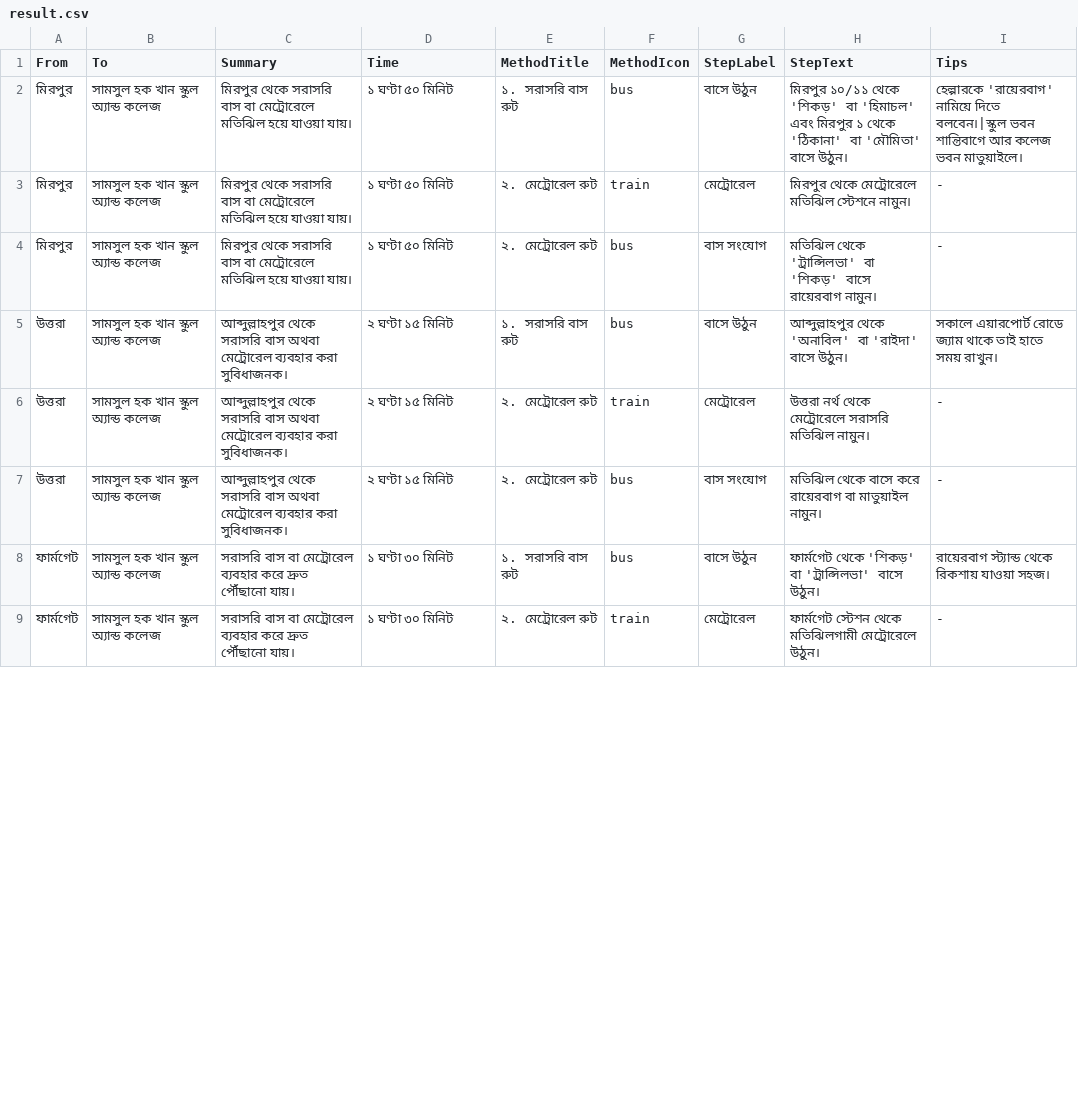
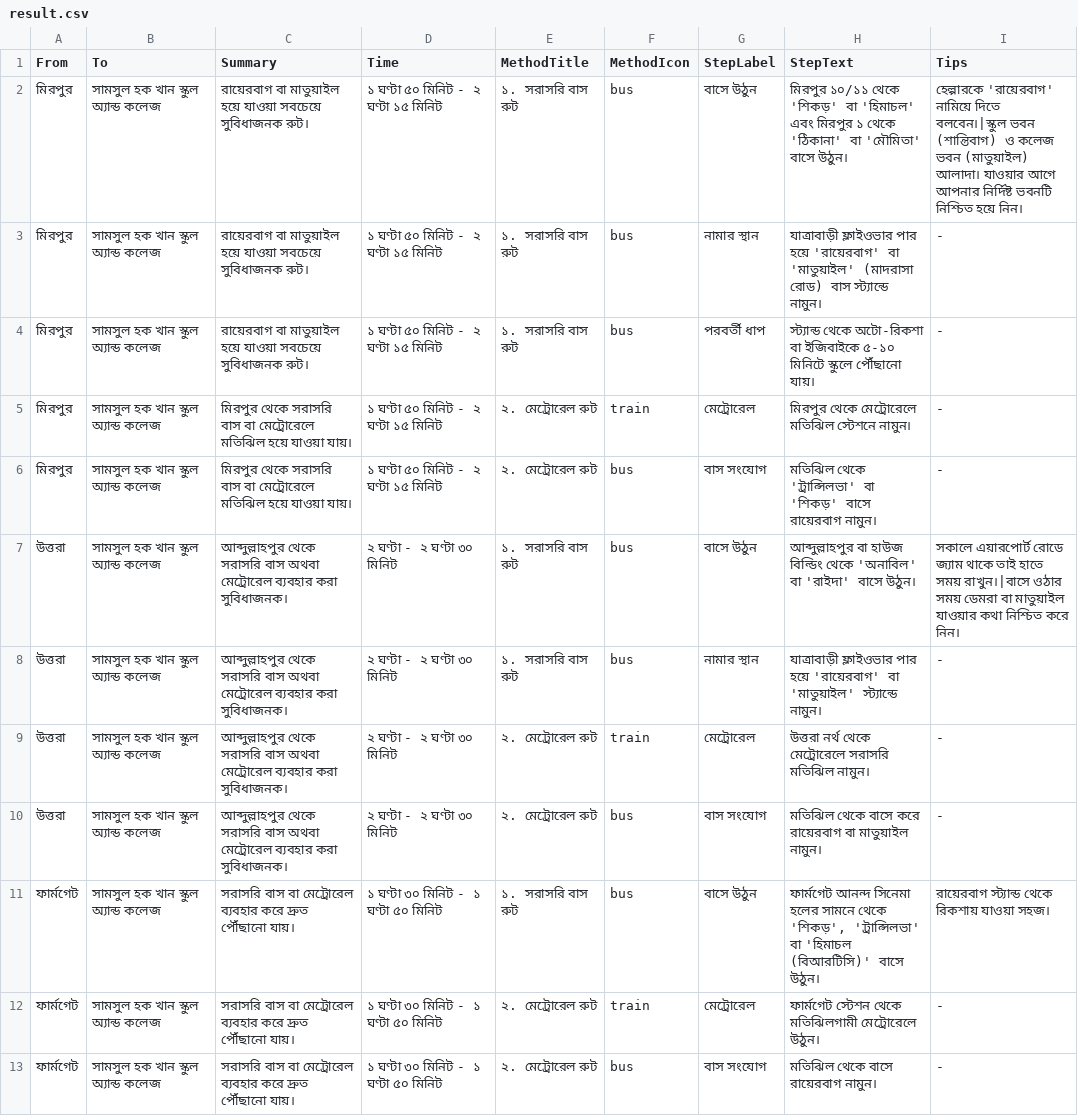
Before and after one commit to kingmizan/qssolve, a CSV file: result.csv, drawn as a sheet; only a part is shown; the diff covers the shown part only.

Commit message:
Update result.csv

```diff
--- a/result.csv
+++ b/result.csv
@@ -1,9 +1,13 @@
 From,To,Summary,Time,MethodTitle,MethodIcon,StepLabel,StepText,Tips
-মিরপুর,সামসুল হক খান স্কুল অ্যান্ড কলেজ,মিরপুর থেকে সরাসরি বাস বা মেট্রোরেলে মতিঝিল হয়ে যাওয়া যায়।,১ ঘণ্টা ৫০ মিনিট,১. সরাসরি বাস রুট,bus,বাসে উঠুন,"মিরপুর ১০/১১ থেকে 'শিকড়' বা 'হিমাচল' এবং মিরপুর ১ থেকে 'ঠিকানা' বা 'মৌমিতা' বাসে উঠুন।",হেল্পারকে 'রায়েরবাগ' নামিয়ে দিতে বলবেন।|স্কুল ভবন শান্তিবাগে আর কলেজ ভবন মাতুয়াইলে।
-মিরপুর,সামসুল হক খান স্কুল অ্যান্ড কলেজ,মিরপুর থেকে সরাসরি বাস বা মেট্রোরেলে মতিঝিল হয়ে যাওয়া যায়।,১ ঘণ্টা ৫০ মিনিট,২. মেট্রোরেল রুট,train,মেট্রোরেল,মিরপুর থেকে মেট্রোরেলে মতিঝিল স্টেশনে নামুন।,-
-মিরপুর,সামসুল হক খান স্কুল অ্যান্ড কলেজ,মিরপুর থেকে সরাসরি বাস বা মেট্রোরেলে মতিঝিল হয়ে যাওয়া যায়।,১ ঘণ্টা ৫০ মিনিট,২. মেট্রোরেল রুট,bus,বাস সংযোগ,মতিঝিল থেকে 'ট্রান্সিলভা' বা 'শিকড়' বাসে রায়েরবাগ নামুন।,-
-উত্তরা,সামসুল হক খান স্কুল অ্যান্ড কলেজ,আব্দুল্লাহপুর থেকে সরাসরি বাস অথবা মেট্রোরেল ব্যবহার করা সুবিধাজনক।,২ ঘণ্টা ১৫ মিনিট,১. সরাসরি বাস রুট,bus,বাসে উঠুন,"আব্দুল্লাহপুর থেকে 'অনাবিল' বা 'রাইদা' বাসে উঠুন।",সকালে এয়ারপোর্ট রোডে জ্যাম থাকে তাই হাতে সময় রাখুন।
-উত্তরা,সামসুল হক খান স্কুল অ্যান্ড কলেজ,আব্দুল্লাহপুর থেকে সরাসরি বাস অথবা মেট্রোরেল ব্যবহার করা সুবিধাজনক।,২ ঘণ্টা ১৫ মিনিট,২. মেট্রোরেল রুট,train,মেট্রোরেল,উত্তরা নর্থ থেকে মেট্রোরেলে সরাসরি মতিঝিল নামুন।,-
-উত্তরা,সামসুল হক খান স্কুল অ্যান্ড কলেজ,আব্দুল্লাহপুর থেকে সরাসরি বাস অথবা মেট্রোরেল ব্যবহার করা সুবিধাজনক।,২ ঘণ্টা ১৫ মিনিট,২. মেট্রোরেল রুট,bus,বাস সংযোগ,মতিঝিল থেকে বাসে করে রায়েরবাগ বা মাতুয়াইল নামুন।,-
-ফার্মগেট,সামসুল হক খান স্কুল অ্যান্ড কলেজ,সরাসরি বাস বা মেট্রোরেল ব্যবহার করে দ্রুত পৌঁছানো যায়।,১ ঘণ্টা ৩০ মিনিট,১. সরাসরি বাস রুট,bus,বাসে উঠুন,"ফার্মগেট থেকে 'শিকড়' বা 'ট্রান্সিলভা' বাসে উঠুন।",রায়েরবাগ স্ট্যান্ড থেকে রিকশায় যাওয়া সহজ।
-ফার্মগেট,সামসুল হক খান স্কুল অ্যান্ড কলেজ,সরাসরি বাস বা মেট্রোরেল ব্যবহার করে দ্রুত পৌঁছানো যায়।,১ ঘণ্টা ৩০ মিনিট,২. মেট্রোরেল রুট,train,মেট্রোরেল,ফার্মগেট স্টেশন থেকে মতিঝিলগামী মেট্রোরেলে উঠুন।,-
+মিরপুর,সামসুল হক খান স্কুল অ্যান্ড কলেজ,রায়েরবাগ বা মাতুয়াইল হয়ে যাওয়া সবচেয়ে সুবিধাজনক রুট।,১ ঘণ্টা ৫০ মিনিট - ২ ঘণ্টা ১৫ মিনিট,১. সরাসরি বাস রুট,bus,বাসে উঠুন,"মিরপুর ১০/১১ থেকে 'শিকড়' বা 'হিমাচল' এবং মিরপুর ১ থেকে 'ঠিকানা' বা 'মৌমিতা' বাসে উঠুন।",হেল্পারকে 'রায়েরবাগ' নামিয়ে দিতে বলবেন।|স্কুল ভবন (শান্তিবাগ) ও কলেজ ভবন (মাতুয়াইল) আলাদা। যাওয়ার আগে আপনার নির্দিষ্ট ভবনটি নিশ্চিত হয়ে নিন।
+মিরপুর,সামসুল হক খান স্কুল অ্যান্ড কলেজ,রায়েরবাগ বা মাতুয়াইল হয়ে যাওয়া সবচেয়ে সুবিধাজনক রুট।,১ ঘণ্টা ৫০ মিনিট - ২ ঘণ্টা ১৫ মিনিট,১. সরাসরি বাস রুট,bus,নামার স্থান,যাত্রাবাড়ী ফ্লাইওভার পার হয়ে 'রায়েরবাগ' বা 'মাতুয়াইল' (মাদরাসা রোড) বাস স্ট্যান্ডে নামুন।,-
+মিরপুর,সামসুল হক খান স্কুল অ্যান্ড কলেজ,রায়েরবাগ বা মাতুয়াইল হয়ে যাওয়া সবচেয়ে সুবিধাজনক রুট।,১ ঘণ্টা ৫০ মিনিট - ২ ঘণ্টা ১৫ মিনিট,১. সরাসরি বাস রুট,bus,পরবর্তী ধাপ,স্ট্যান্ড থেকে অটো-রিকশা বা ইজিবাইকে ৫-১০ মিনিটে স্কুলে পৌঁছানো যায়।,-
+মিরপুর,সামসুল হক খান স্কুল অ্যান্ড কলেজ,মিরপুর থেকে সরাসরি বাস বা মেট্রোরেলে মতিঝিল হয়ে যাওয়া যায়।,১ ঘণ্টা ৫০ মিনিট - ২ ঘণ্টা ১৫ মিনিট,২. মেট্রোরেল রুট,train,মেট্রোরেল,মিরপুর থেকে মেট্রোরেলে মতিঝিল স্টেশনে নামুন।,-
+মিরপুর,সামসুল হক খান স্কুল অ্যান্ড কলেজ,মিরপুর থেকে সরাসরি বাস বা মেট্রোরেলে মতিঝিল হয়ে যাওয়া যায়।,১ ঘণ্টা ৫০ মিনিট - ২ ঘণ্টা ১৫ মিনিট,২. মেট্রোরেল রুট,bus,বাস সংযোগ,মতিঝিল থেকে 'ট্রান্সিলভা' বা 'শিকড়' বাসে রায়েরবাগ নামুন।,-
+উত্তরা,সামসুল হক খান স্কুল অ্যান্ড কলেজ,আব্দুল্লাহপুর থেকে সরাসরি বাস অথবা মেট্রোরেল ব্যবহার করা সুবিধাজনক।,২ ঘণ্টা - ২ ঘণ্টা ৩০ মিনিট,১. সরাসরি বাস রুট,bus,বাসে উঠুন,"আব্দুল্লাহপুর বা হাউজ বিল্ডিং থেকে 'অনাবিল' বা 'রাইদা' বাসে উঠুন।",সকালে এয়ারপোর্ট রোডে জ্যাম থাকে তাই হাতে সময় রাখুন।|বাসে ওঠার সময় ডেমরা বা মাতুয়াইল যাওয়ার কথা নিশ্চিত করে নিন।
+উত্তরা,সামসুল হক খান স্কুল অ্যান্ড কলেজ,আব্দুল্লাহপুর থেকে সরাসরি বাস অথবা মেট্রোরেল ব্যবহার করা সুবিধাজনক।,২ ঘণ্টা - ২ ঘণ্টা ৩০ মিনিট,১. সরাসরি বাস রুট,bus,নামার স্থান,যাত্রাবাড়ী ফ্লাইওভার পার হয়ে 'রায়েরবাগ' বা 'মাতুয়াইল' স্ট্যান্ডে নামুন।,-
+উত্তরা,সামসুল হক খান স্কুল অ্যান্ড কলেজ,আব্দুল্লাহপুর থেকে সরাসরি বাস অথবা মেট্রোরেল ব্যবহার করা সুবিধাজনক।,২ ঘণ্টা - ২ ঘণ্টা ৩০ মিনিট,২. মেট্রোরেল রুট,train,মেট্রোরেল,উত্তরা নর্থ থেকে মেট্রোরেলে সরাসরি মতিঝিল নামুন।,-
+উত্তরা,সামসুল হক খান স্কুল অ্যান্ড কলেজ,আব্দুল্লাহপুর থেকে সরাসরি বাস অথবা মেট্রোরেল ব্যবহার করা সুবিধাজনক।,২ ঘণ্টা - ২ ঘণ্টা ৩০ মিনিট,২. মেট্রোরেল রুট,bus,বাস সংযোগ,মতিঝিল থেকে বাসে করে রায়েরবাগ বা মাতুয়াইল নামুন।,-
+ফার্মগেট,সামসুল হক খান স্কুল অ্যান্ড কলেজ,সরাসরি বাস বা মেট্রোরেল ব্যবহার করে দ্রুত পৌঁছানো যায়।,১ ঘণ্টা ৩০ মিনিট - ১ ঘণ্টা ৫০ মিনিট,১. সরাসরি বাস রুট,bus,বাসে উঠুন,"ফার্মগেট আনন্দ সিনেমা হলের সামনে থেকে 'শিকড়', 'ট্রান্সিলভা' বা 'হিমাচল (বিআরটিসি)' বাসে উঠুন।",রায়েরবাগ স্ট্যান্ড থেকে রিকশায় যাওয়া সহজ।
+ফার্মগেট,সামসুল হক খান স্কুল অ্যান্ড কলেজ,সরাসরি বাস বা মেট্রোরেল ব্যবহার করে দ্রুত পৌঁছানো যায়।,১ ঘণ্টা ৩০ মিনিট - ১ ঘণ্টা ৫০ মিনিট,২. মেট্রোরেল রুট,train,মেট্রোরেল,ফার্মগেট স্টেশন থেকে মতিঝিলগামী মেট্রোরেলে উঠুন।,-
+ফার্মগেট,সামসুল হক খান স্কুল অ্যান্ড কলেজ,সরাসরি বাস বা মেট্রোরেল ব্যবহার করে দ্রুত পৌঁছানো যায়।,১ ঘণ্টা ৩০ মিনিট - ১ ঘণ্টা ৫০ মিনিট,২. মেট্রোরেল রুট,bus,বাস সংযোগ,মতিঝিল থেকে বাসে রায়েরবাগ নামুন।,-
```
Also changed, not shown: 16 edited cells elsewhere in this file.
